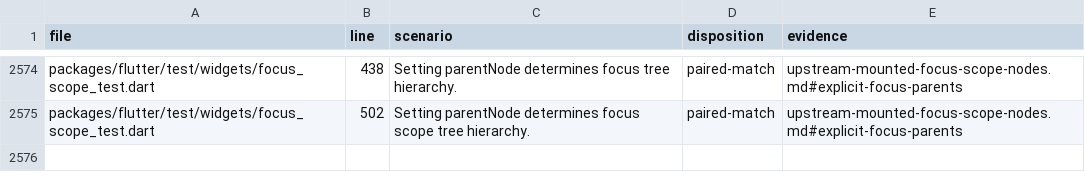
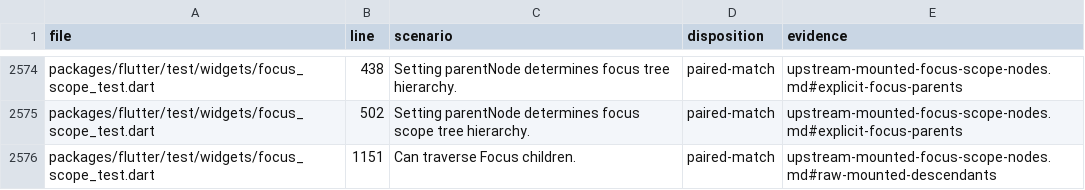
Before and after one commit to FabortLabs/incular, a TSV file: audits/flutter-3.50.0-parity/upstream-dispositions.tsv, drawn as a sheet; only a part is shown, gaps mark what is left out.

Commit message:
Expose the mounted focus node parent and descendants

```diff
--- a/audits/flutter-3.50.0-parity/upstream-dispositions.tsv
+++ b/audits/flutter-3.50.0-parity/upstream-dispositions.tsv
@@ -2575 +2575,2 @@ packages/flutter/test/widgets/focus_scope_test.dart	438	Setting parentNode deter
 packages/flutter/test/widgets/focus_scope_test.dart	502	Setting parentNode determines focus scope tree hierarchy.	paired-match	upstream-mounted-focus-scope-nodes.md#explicit-focus-parents
+packages/flutter/test/widgets/focus_scope_test.dart	1151	Can traverse Focus children.	paired-match	upstream-mounted-focus-scope-nodes.md#raw-mounted-descendants
```
Also changed, not shown: 4 other files.
